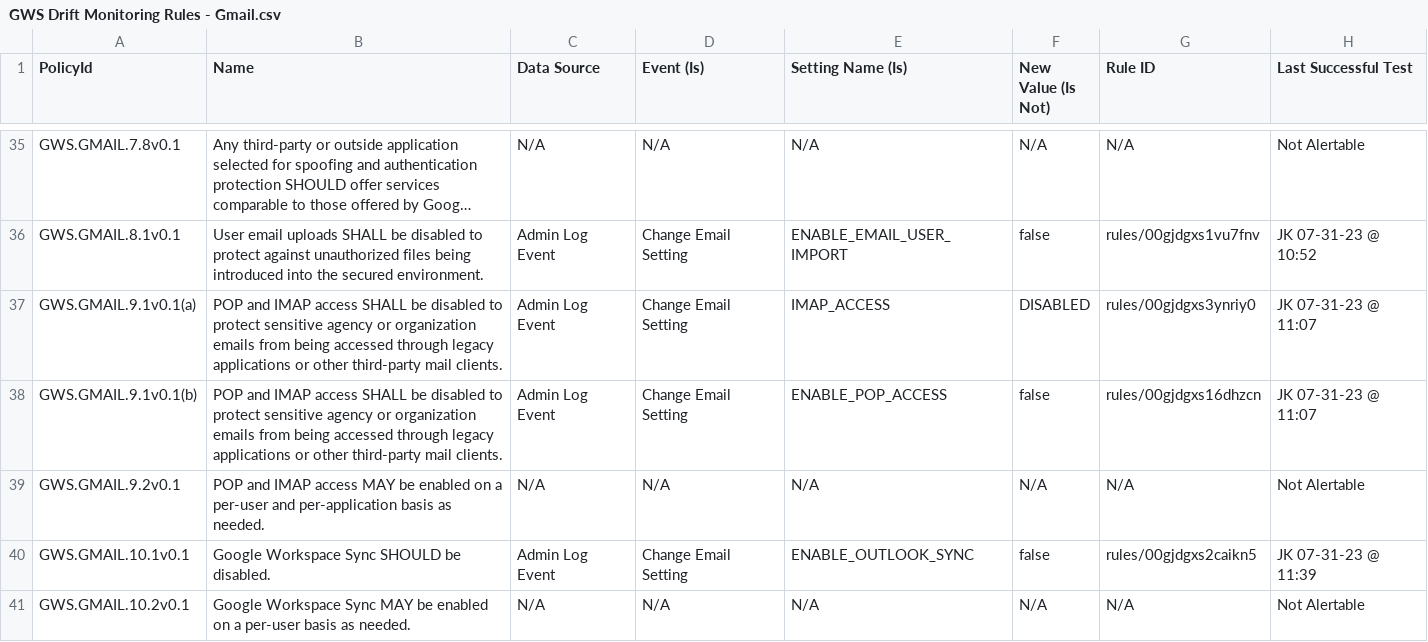
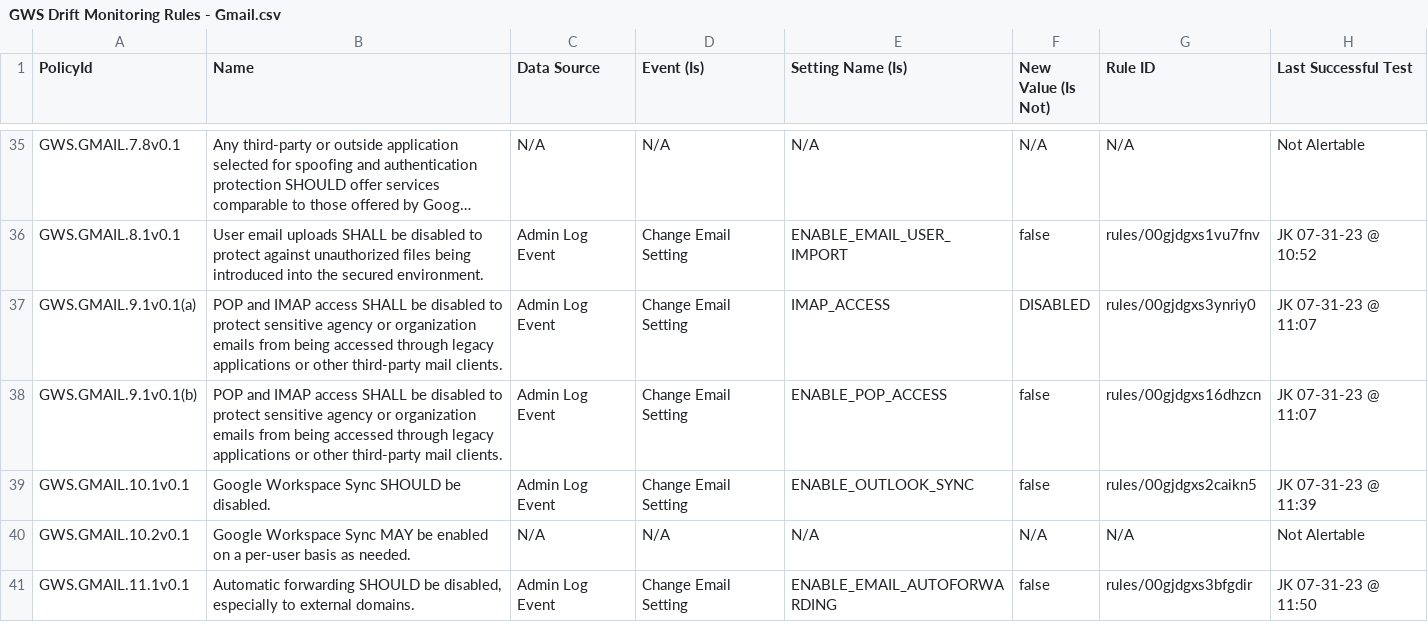
Before and after one commit to cisagov/ScubaGoggles, a CSV file: drift-rules/GWS Drift Monitoring Rules - Gmail.csv, drawn as a sheet; only a part is shown, gaps mark what is left out; the shorter side is filled out with more unchanged rows; long unchanged cells end in ….

Commit message:
Removed Policy 9.2 from Drift Rules

```diff
--- a/drift-rules/GWS Drift Monitoring Rules - Gmail.csv
+++ b/drift-rules/GWS Drift Monitoring Rules - Gmail.csv
@@ -38,3 +38,2 @@ GWS.GMAIL.9.1v0.1(a),POP and IMAP access SHALL be disabled to protect sensitive
 GWS.GMAIL.9.1v0.1(b),POP and IMAP access SHALL be disabled to protect sensitive agency or organization emails from being accessed through legacy applications or other third-party mail clients.,Admin Log Event,Change Email Setting,ENABLE_POP_ACCESS,false,rules/00gjdgxs16dhzcn,JK 07-31-23 @ 11:07
-GWS.GMAIL.9.2v0.1,POP and IMAP access MAY be enabled on a per-user and per-application basis as needed.,N/A,N/A,N/A,N/A,N/A,Not Alertable
 GWS.GMAIL.10.1v0.1,Google Workspace Sync SHOULD be disabled.,Admin Log Event,Change Email Setting,ENABLE_OUTLOOK_SYNC,false,rules/00gjdgxs2caikn5,JK 07-31-23 @ 11:39
```
